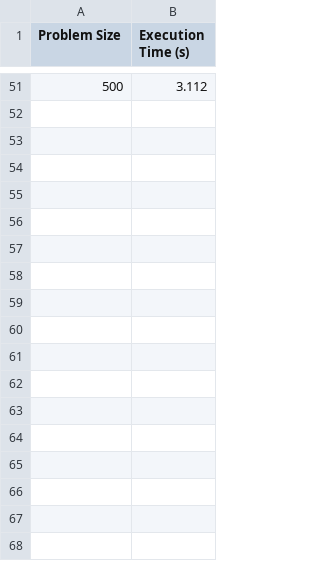
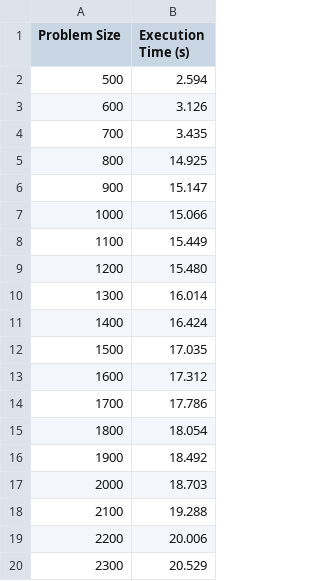
Before and after one commit to SimoUniProjecs/hackathon-cinema-GPU, a CSV file: jacobi/PLOTTER/sequenziali.csv, drawn as a sheet; only a part is shown, gaps mark what is left out; the diff covers the shown part only.

Commit message:
modifiche jacobi

```diff
--- a/jacobi/PLOTTER/sequenziali.csv
+++ b/jacobi/PLOTTER/sequenziali.csv
@@ -51 +2,19 @@ Problem Size,Execution Time (s)
-500,3.112
+500,2.594
+600,3.126
+700,3.435
+800,14.925
+900,15.147
+1000,15.066
+1100,15.449
+1200,15.480
+1300,16.014
+1400,16.424
+1500,17.035
+1600,17.312
+1700,17.786
+1800,18.054
+1900,18.492
+2000,18.703
+2100,19.288
+2200,20.006
+2300,20.529
```
Also changed, not shown: 27 added rows and 49 removed rows elsewhere in this file, jacobi/PLOTTER/parallelo.csv, 1 other file.
